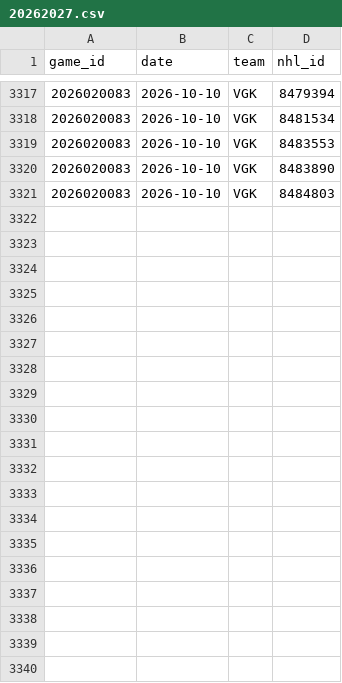
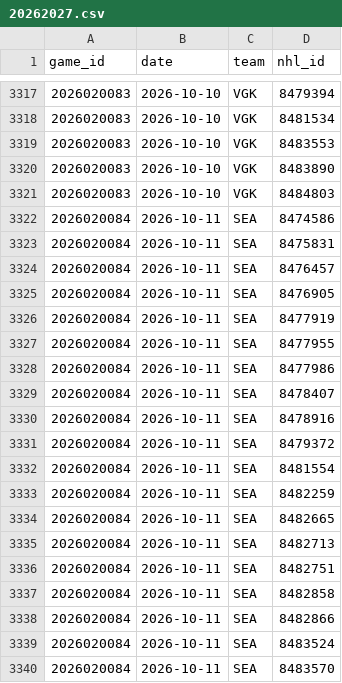
Before and after one commit to ajpayzant/NHL-Injury-Tool, a CSV file: data/nhl/appearances/20262027.csv, drawn as a sheet; only a part is shown, gaps mark what is left out; the diff covers the shown part only; the diff names each change by its address in the sheet, - before the commit and + after, or states it on an @@ line.

```diff
--- a/data/nhl/appearances/20262027.csv
+++ b/data/nhl/appearances/20262027.csv
+row 3322: 2026020084 | 2026-10-11 | SEA | 8474586
+row 3323: 2026020084 | 2026-10-11 | SEA | 8475831
+row 3324: 2026020084 | 2026-10-11 | SEA | 8476457
+row 3325: 2026020084 | 2026-10-11 | SEA | 8476905
+row 3326: 2026020084 | 2026-10-11 | SEA | 8477919
+row 3327: 2026020084 | 2026-10-11 | SEA | 8477955
+row 3328: 2026020084 | 2026-10-11 | SEA | 8477986
+row 3329: 2026020084 | 2026-10-11 | SEA | 8478407
+row 3330: 2026020084 | 2026-10-11 | SEA | 8478916
+row 3331: 2026020084 | 2026-10-11 | SEA | 8479372
+row 3332: 2026020084 | 2026-10-11 | SEA | 8481554
+row 3333: 2026020084 | 2026-10-11 | SEA | 8482259
+row 3334: 2026020084 | 2026-10-11 | SEA | 8482665
+row 3335: 2026020084 | 2026-10-11 | SEA | 8482713
+row 3336: 2026020084 | 2026-10-11 | SEA | 8482751
+row 3337: 2026020084 | 2026-10-11 | SEA | 8482858
+row 3338: 2026020084 | 2026-10-11 | SEA | 8482866
+row 3339: 2026020084 | 2026-10-11 | SEA | 8483524
+row 3340: 2026020084 | 2026-10-11 | SEA | 8483570
```
Also changed, not shown: 21 added rows elsewhere in this file, data/events.csv, data/injuries.csv, 5 other files.
